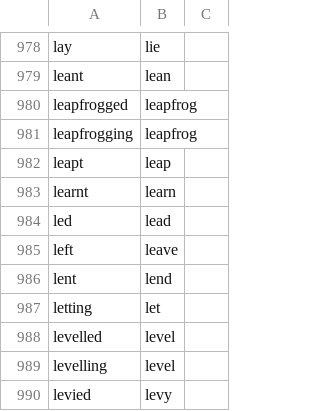
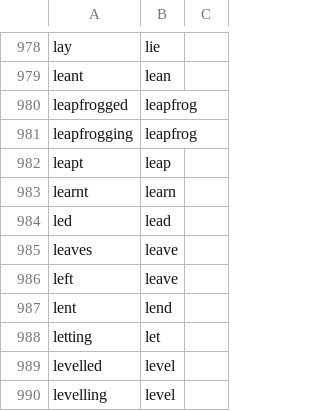
Before and after one commit to t-cool/cl-lemma, a TSV file: dict/exc_verb.tsv, drawn as a sheet; only a part is shown, gaps mark what is left out; the shorter side is filled out with more unchanged rows; the diff names each change by its address in the sheet, - before the commit and + after, or states it on an @@ line.

```diff
--- a/dict/exc_verb.tsv
+++ b/dict/exc_verb.tsv
+row 985: leaves | leave
```
Also changed, not shown: 3 other files.
